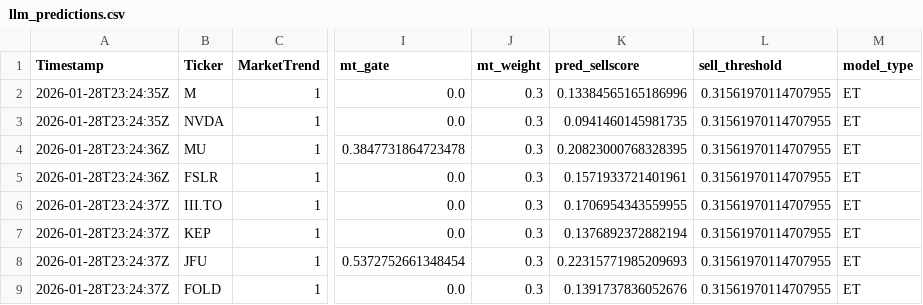
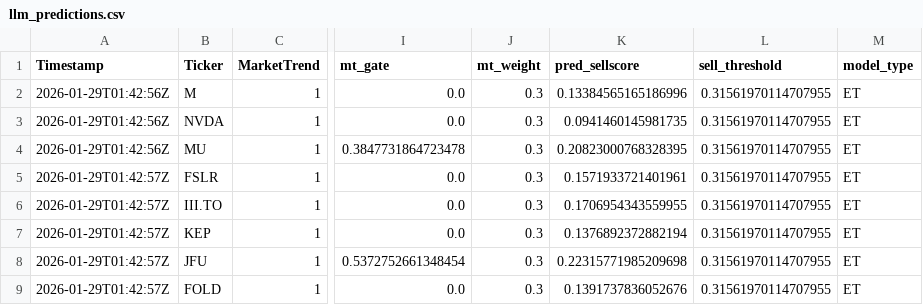
Before and after one commit to andrei1234D/GPT5_SELL, a CSV file: bot/LLM_data/input_llm/llm_predictions.csv, drawn as a sheet; only a part is shown, gaps mark what is left out; the diff names each change by its address in the sheet, - before the commit and + after, or states it on an @@ line.

```diff
--- a/bot/LLM_data/input_llm/llm_predictions.csv
+++ b/bot/LLM_data/input_llm/llm_predictions.csv
-A2:A3 (Timestamp): 2026-01-28T23:24:35Z
+A2:A3 (Timestamp): 2026-01-29T01:42:56Z
-A4 (Timestamp): 2026-01-28T23:24:36Z
+A4 (Timestamp): 2026-01-29T01:42:56Z
-A5 (Timestamp): 2026-01-28T23:24:36Z
+A5 (Timestamp): 2026-01-29T01:42:57Z
-A6:A9 (Timestamp): 2026-01-28T23:24:37Z
+A6:A9 (Timestamp): 2026-01-29T01:42:57Z
-K8 (pred_sellscore): 0.22315771985209693
+K8 (pred_sellscore): 0.22315771985209698
```
Also changed, not shown: bot/live_results.csv, 1 other file.
